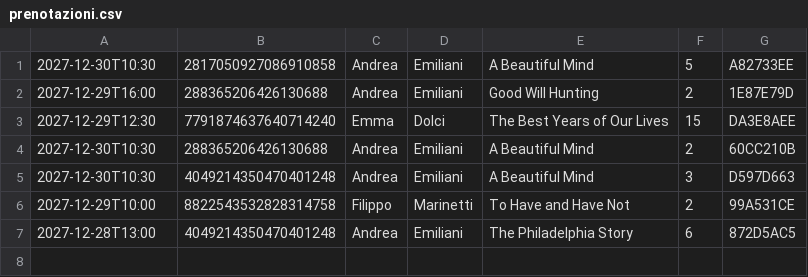
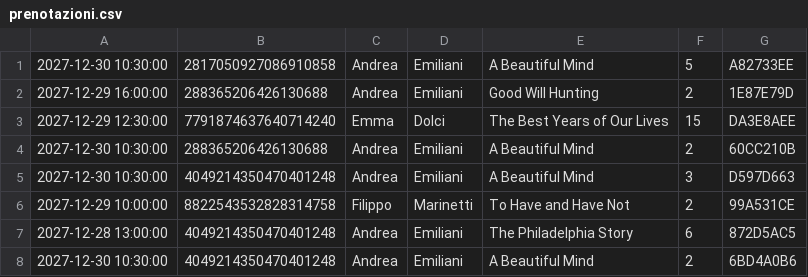
Before and after one commit to Necchio765298/cinemax, a CSV file: data/prenotazioni.csv, drawn as a sheet.

```diff
--- a/data/prenotazioni.csv
+++ b/data/prenotazioni.csv
@@ -1,7 +1,8 @@
-2027-12-30T10:30,2817050927086910858,Andrea,Emiliani,A Beautiful Mind,5,A82733EE
-2027-12-29T16:00,288365206426130688,Andrea,Emiliani,Good Will Hunting,2,1E87E79D
-2027-12-29T12:30,7791874637640714240,Emma,Dolci,The Best Years of Our Lives,15,DA3E8AEE
-2027-12-30T10:30,288365206426130688,Andrea,Emiliani,A Beautiful Mind,2,60CC210B
-2027-12-30T10:30,4049214350470401248,Andrea,Emiliani,A Beautiful Mind,3,D597D663
-2027-12-29T10:00,8822543532828314758,Filippo,Marinetti,To Have and Have Not,2,99A531CE
-2027-12-28T13:00,4049214350470401248,Andrea,Emiliani,The Philadelphia Story,6,872D5AC5
+2027-12-30 10:30:00,2817050927086910858,Andrea,Emiliani,A Beautiful Mind,5,A82733EE
+2027-12-29 16:00:00,288365206426130688,Andrea,Emiliani,Good Will Hunting,2,1E87E79D
+2027-12-29 12:30:00,7791874637640714240,Emma,Dolci,The Best Years of Our Lives,15,DA3E8AEE
+2027-12-30 10:30:00,288365206426130688,Andrea,Emiliani,A Beautiful Mind,2,60CC210B
+2027-12-30 10:30:00,4049214350470401248,Andrea,Emiliani,A Beautiful Mind,3,D597D663
+2027-12-29 10:00:00,8822543532828314758,Filippo,Marinetti,To Have and Have Not,2,99A531CE
+2027-12-28 13:00:00,4049214350470401248,Andrea,Emiliani,The Philadelphia Story,6,872D5AC5
+2027-12-30 10:30:00,4049214350470401248,Andrea,Emiliani,A Beautiful Mind,2,6BD4A0B6
```
Also changed, not shown: 13 other files.
